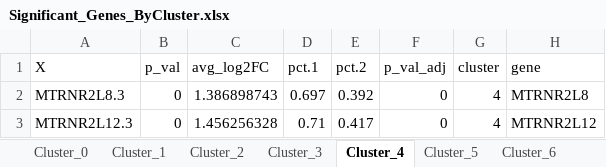
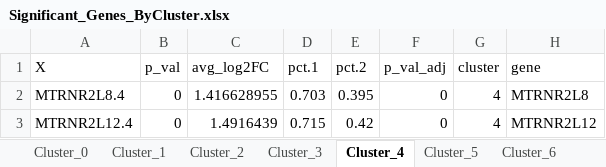
Before and after one commit to Roohparvar/irAEsProject, an Excel workbook: Part3/Significant_Genes_ByCluster.xlsx, sheet Cluster_4, drawn as a sheet; values as stored, in another font and other column widths than the file's, no borders; the diff names each change by its address in the sheet, - before the commit and + after, or states it on an @@ line.

Commit message:
Identified all cluster marker genes using FindAllMarkers

```diff
--- a/Part3/Significant_Genes_ByCluster.xlsx (sheet Cluster_4)
+++ b/Part3/Significant_Genes_ByCluster.xlsx (sheet Cluster_4)
-A2 (X): MTRNR2L8.3
+A2 (X): MTRNR2L8.4
-C2 (avg_log2FC): 1.386898743
+C2 (avg_log2FC): 1.416628955
-D2 (pct.1): 0.697
+D2 (pct.1): 0.703
-E2 (pct.2): 0.392
+E2 (pct.2): 0.395
-A3 (X): MTRNR2L12.3
+A3 (X): MTRNR2L12.4
-C3 (avg_log2FC): 1.456256328
+C3 (avg_log2FC): 1.4916439
-D3 (pct.1): 0.71
+D3 (pct.1): 0.715
-E3 (pct.2): 0.417
+E3 (pct.2): 0.42
```
Also changed, not shown: sheet Cluster_6, sheet Cluster_7, sheet Cluster_1, sheet Cluster_5, sheet Cluster_0, sheet Cluster_2, 1 more sheet, 5 other files.
